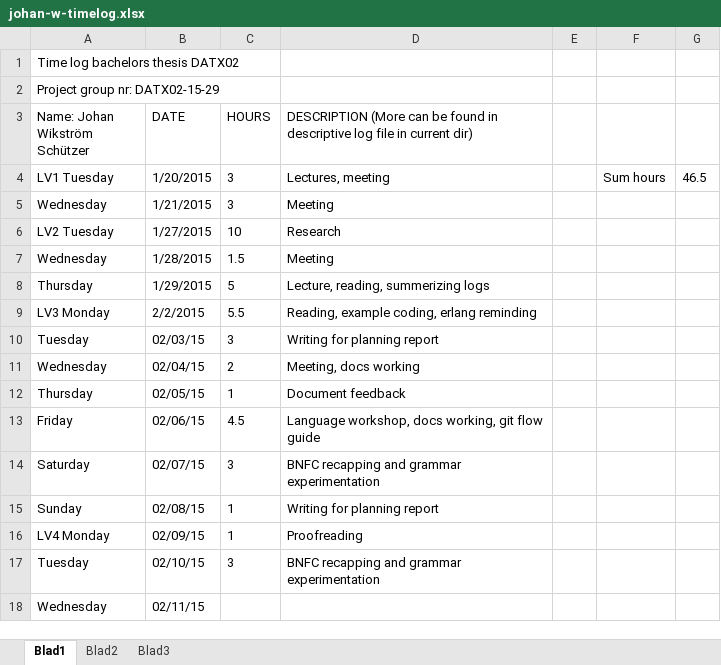
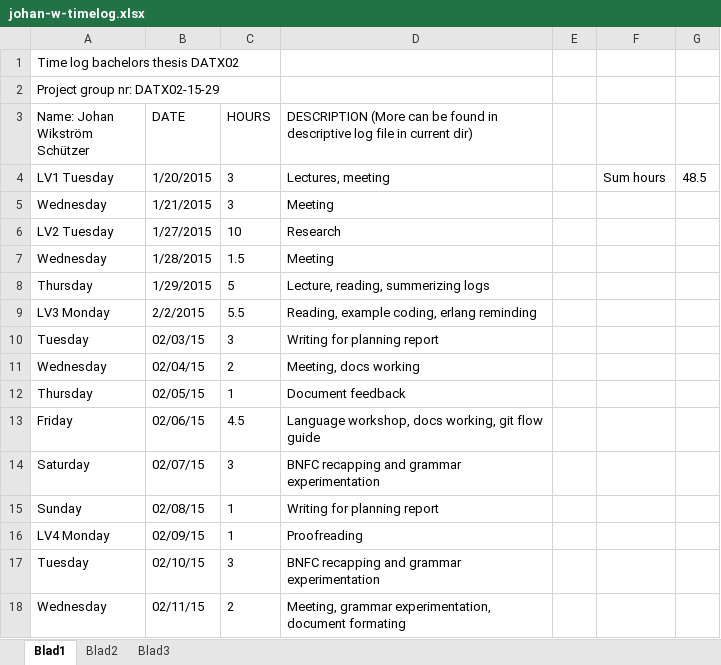
Before and after one commit to jarmar/DATX02-15-29-report, an Excel workbook: Individual documents/johan-w/johan-w-timelog.xlsx, sheet Blad1, drawn as a sheet; values as stored, in another font and other column widths than the file's, no borders; the diff names each change by its address in the sheet, - before the commit and + after, or states it on an @@ line.

Commit message:
Logging for JohanW

```diff
--- a/Individual documents/johan-w/johan-w-timelog.xlsx (sheet Blad1)
+++ b/Individual documents/johan-w/johan-w-timelog.xlsx (sheet Blad1)
-G4: 46.5
+G4: 48.5
-C18 (HOURS): (empty)
+C18 (HOURS): 2
-D18: (empty)
+D18: Meeting, grammar experimentation, document formating
```
Also changed, not shown: 1 other file.
